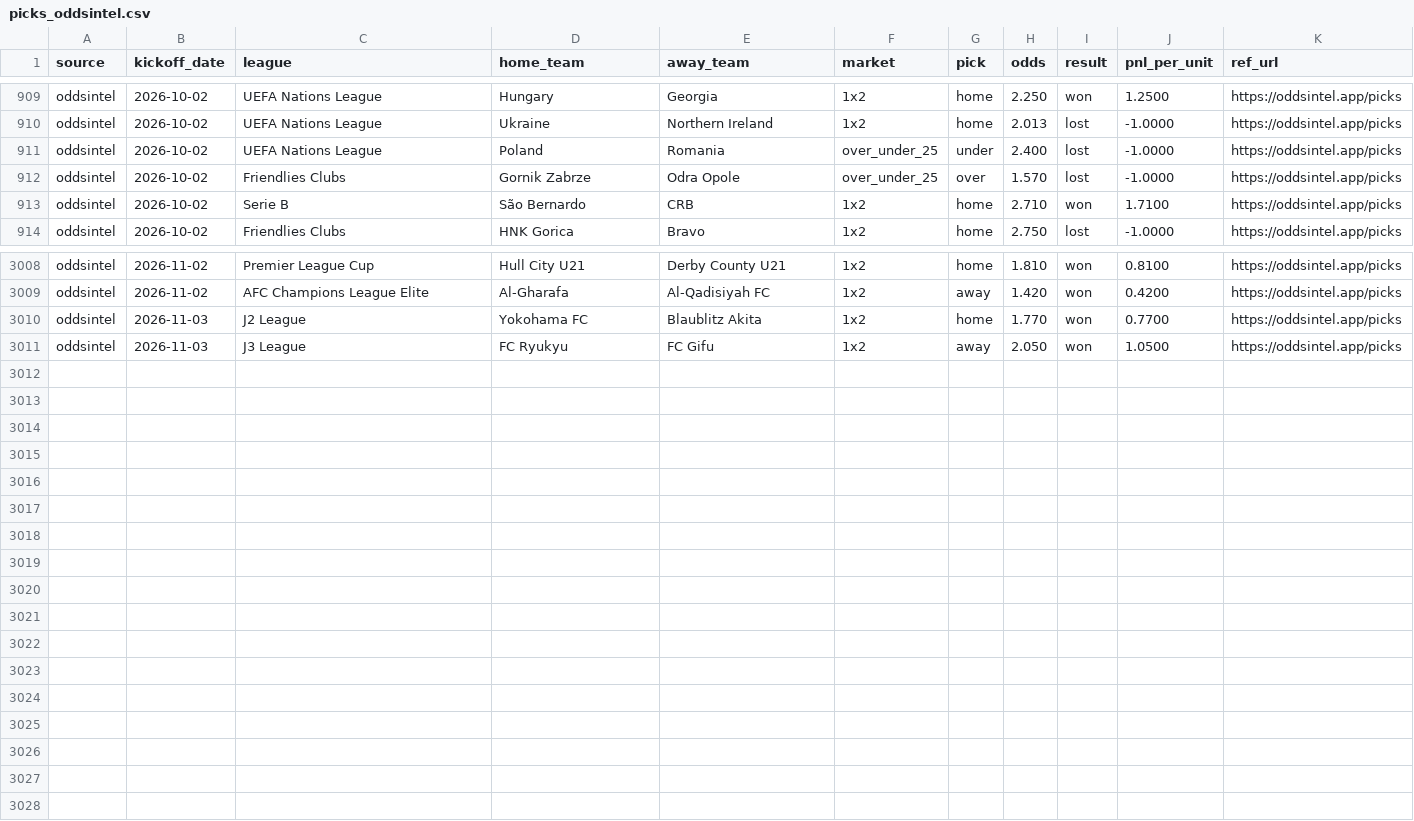
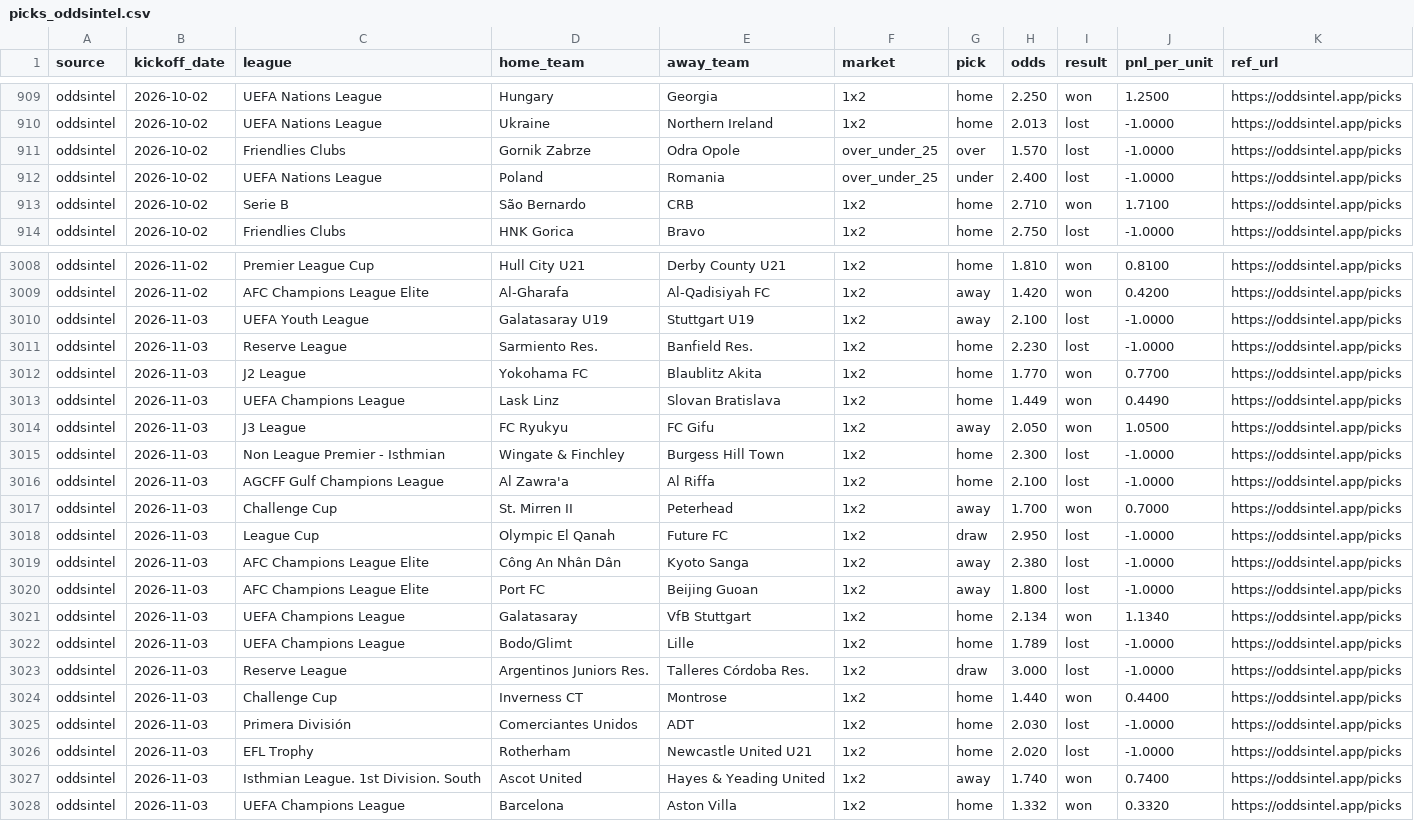
Before and after one commit to msellin/oddsintel-ledger, a CSV file: picks_oddsintel.csv, drawn as a sheet; only a part is shown, gaps mark what is left out.

```diff
--- a/picks_oddsintel.csv
+++ b/picks_oddsintel.csv
@@ -910,4 +910,4 @@ oddsintel,2026-10-02,UEFA Nations League,Hungary,Georgia,1x2,home,2.250,won,1.25
 oddsintel,2026-10-02,UEFA Nations League,Ukraine,Northern Ireland,1x2,home,2.013,lost,-1.0000,https://oddsintel.app/picks
-oddsintel,2026-10-02,UEFA Nations League,Poland,Romania,over_under_25,under,2.400,lost,-1.0000,https://oddsintel.app/picks
 oddsintel,2026-10-02,Friendlies Clubs,Gornik Zabrze,Odra Opole,over_under_25,over,1.570,lost,-1.0000,https://oddsintel.app/picks
+oddsintel,2026-10-02,UEFA Nations League,Poland,Romania,over_under_25,under,2.400,lost,-1.0000,https://oddsintel.app/picks
 oddsintel,2026-10-02,Serie B,São Bernardo,CRB,1x2,home,2.710,won,1.7100,https://oddsintel.app/picks
@@ -3009,3 +3009,20 @@ oddsintel,2026-11-02,Premier League Cup,Hull City U21,Derby County U21,1x2,home,
 oddsintel,2026-11-02,AFC Champions League Elite,Al-Gharafa,Al-Qadisiyah FC,1x2,away,1.420,won,0.4200,https://oddsintel.app/picks
+oddsintel,2026-11-03,UEFA Youth League,Galatasaray U19,Stuttgart U19,1x2,away,2.100,lost,-1.0000,https://oddsintel.app/picks
+oddsintel,2026-11-03,Reserve League,Sarmiento Res.,Banfield Res.,1x2,home,2.230,lost,-1.0000,https://oddsintel.app/picks
 oddsintel,2026-11-03,J2 League,Yokohama FC,Blaublitz Akita,1x2,home,1.770,won,0.7700,https://oddsintel.app/picks
+oddsintel,2026-11-03,UEFA Champions League,Lask Linz,Slovan Bratislava,1x2,home,1.449,won,0.4490,https://oddsintel.app/picks
 oddsintel,2026-11-03,J3 League,FC Ryukyu,FC Gifu,1x2,away,2.050,won,1.0500,https://oddsintel.app/picks
+oddsintel,2026-11-03,Non League Premier - Isthmian,Wingate & Finchley,Burgess Hill Town,1x2,home,2.300,lost,-1.0000,https://oddsintel.app/picks
+oddsintel,2026-11-03,AGCFF Gulf Champions League,Al Zawra'a,Al Riffa,1x2,home,2.100,lost,-1.0000,https://oddsintel.app/picks
+oddsintel,2026-11-03,Challenge Cup,St. Mirren II,Peterhead,1x2,away,1.700,won,0.7000,https://oddsintel.app/picks
+oddsintel,2026-11-03,League Cup,Olympic El Qanah,Future FC,1x2,draw,2.950,lost,-1.0000,https://oddsintel.app/picks
+oddsintel,2026-11-03,AFC Champions League Elite,Công An Nhân Dân,Kyoto Sanga,1x2,away,2.380,lost,-1.0000,https://oddsintel.app/picks
+oddsintel,2026-11-03,AFC Champions League Elite,Port FC,Beijing Guoan,1x2,away,1.800,lost,-1.0000,https://oddsintel.app/picks
+oddsintel,2026-11-03,UEFA Champions League,Galatasaray,VfB Stuttgart,1x2,home,2.134,won,1.1340,https://oddsintel.app/picks
+oddsintel,2026-11-03,UEFA Champions League,Bodo/Glimt,Lille,1x2,home,1.789,lost,-1.0000,https://oddsintel.app/picks
+oddsintel,2026-11-03,Reserve League,Argentinos Juniors Res.,Talleres Córdoba Res.,1x2,draw,3.000,lost,-1.0000,https://oddsintel.app/picks
+oddsintel,2026-11-03,Challenge Cup,Inverness CT,Montrose,1x2,home,1.440,won,0.4400,https://oddsintel.app/picks
+oddsintel,2026-11-03,Primera División,Comerciantes Unidos,ADT,1x2,home,2.030,lost,-1.0000,https://oddsintel.app/picks
+oddsintel,2026-11-03,EFL Trophy,Rotherham,Newcastle United U21,1x2,home,2.020,lost,-1.0000,https://oddsintel.app/picks
+oddsintel,2026-11-03,Isthmian League. 1st Division. South,Ascot United,Hayes & Yeading United,1x2,away,1.740,won,0.7400,https://oddsintel.app/picks
+oddsintel,2026-11-03,UEFA Champions League,Barcelona,Aston Villa,1x2,home,1.332,won,0.3320,https://oddsintel.app/picks
```
Also changed, not shown: picks_matched.csv, picks_winnerodds.csv, 6 other files.
